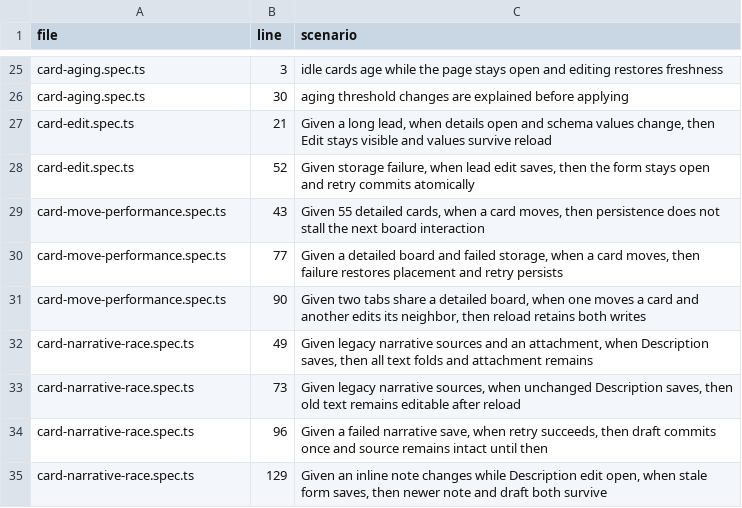
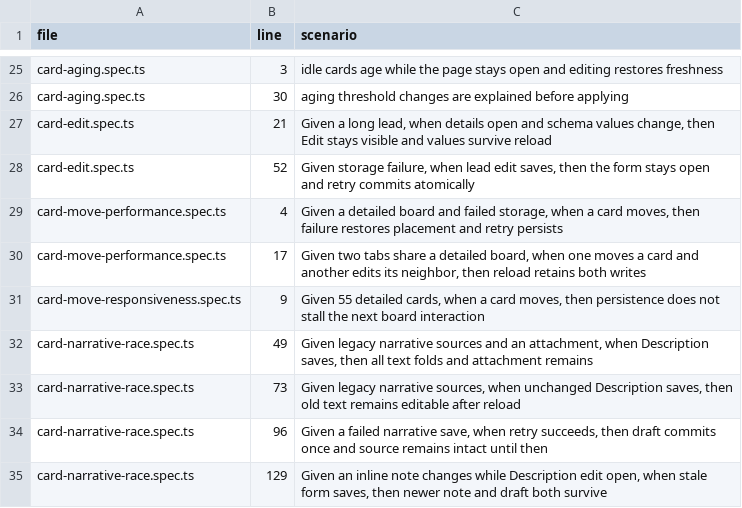
Before and after one commit to bobishh/match, a TSV file: docs/testing/core-scenarios.tsv, drawn as a sheet; only a part is shown, gaps mark what is left out.

Commit message:
Isolate responsiveness measurements from trace recorder overhead

```diff
--- a/docs/testing/core-scenarios.tsv
+++ b/docs/testing/core-scenarios.tsv
@@ -28,5 +28,5 @@ card-edit.spec.ts	21	Given a long lead, when details open and schema values chan
 card-edit.spec.ts	52	Given storage failure, when lead edit saves, then the form stays open and retry commits atomically
-card-move-performance.spec.ts	43	Given 55 detailed cards, when a card moves, then persistence does not stall the next board interaction
-card-move-performance.spec.ts	77	Given a detailed board and failed storage, when a card moves, then failure restores placement and retry persists
-card-move-performance.spec.ts	90	Given two tabs share a detailed board, when one moves a card and another edits its neighbor, then reload retains both writes
+card-move-performance.spec.ts	4	Given a detailed board and failed storage, when a card moves, then failure restores placement and retry persists
+card-move-performance.spec.ts	17	Given two tabs share a detailed board, when one moves a card and another edits its neighbor, then reload retains both writes
+card-move-responsiveness.spec.ts	9	Given 55 detailed cards, when a card moves, then persistence does not stall the next board interaction
 card-narrative-race.spec.ts	49	Given legacy narrative sources and an attachment, when Description saves, then all text folds and attachment remains
```
Also changed, not shown: 5 other files.
